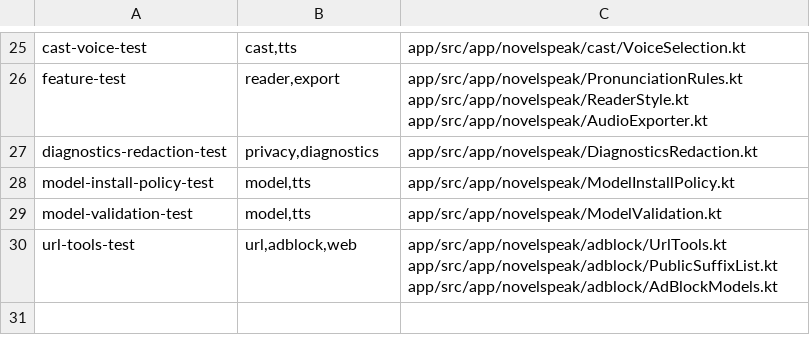
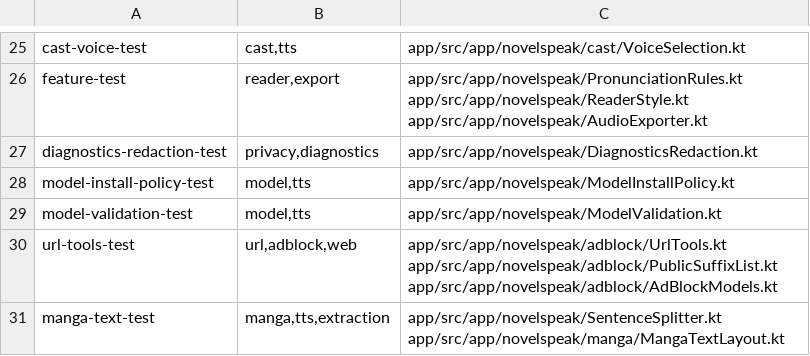
Before and after one commit to vipulgote1999/NovelSpeak, a TSV file: tools/host-tests.tsv, drawn as a sheet; only a part is shown, gaps mark what is left out.

Commit message:
feat(manga): order OCR bubbles and validate speech chunks
Sort detected bubbles into page reading order, including right-to-left manga, repair lettering hyphenation, drop non-speech fragments, and split long text at the configured cap. Join only vertically adjacent short bubbles so unrelated panels are not spoken as one sentence. Add a host harness for the ordering and chunk policy.

```diff
--- a/tools/host-tests.tsv
+++ b/tools/host-tests.tsv
@@ -30 +30,2 @@ model-validation-test	model,tts	app/src/app/novelspeak/ModelValidation.kt
 url-tools-test	url,adblock,web	app/src/app/novelspeak/adblock/UrlTools.kt app/src/app/novelspeak/adblock/PublicSuffixList.kt app/src/app/novelspeak/adblock/AdBlockModels.kt
+manga-text-test	manga,tts,extraction	app/src/app/novelspeak/SentenceSplitter.kt app/src/app/novelspeak/manga/MangaTextLayout.kt
```
Also changed, not shown: 4 other files.
